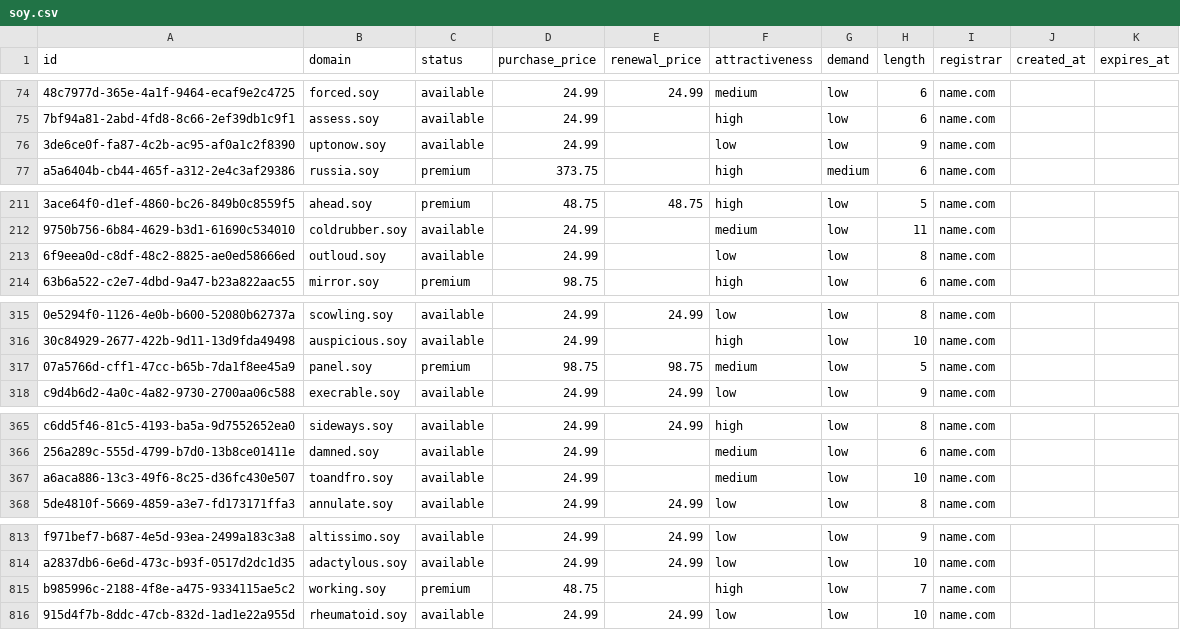
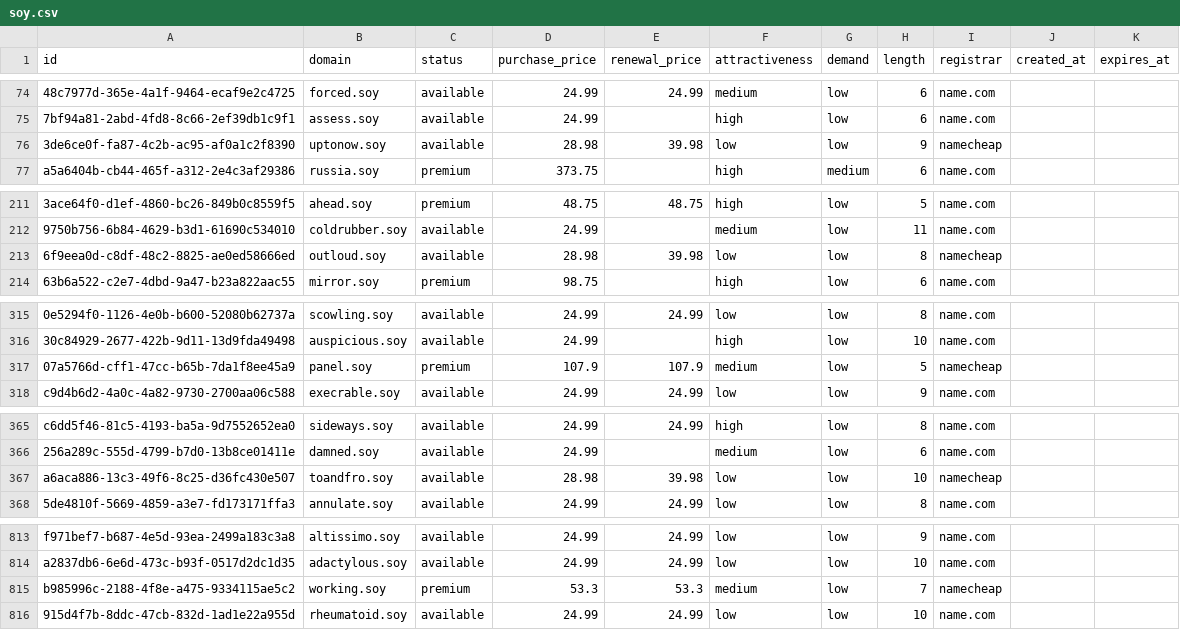
Before and after one commit to UniqueDomains/soy-oneword-domains, a CSV file: soy.csv, drawn as a sheet; only a part is shown, gaps mark what is left out; the diff covers the shown part only; the diff names each change by its address in the sheet, - before the commit and + after, or states it on an @@ line.

Commit message:
Domains update

```diff
--- a/soy.csv
+++ b/soy.csv
-D76 (purchase_price): 24.99
+D76 (purchase_price): 28.98
-E76 (renewal_price): (empty)
+E76 (renewal_price): 39.98
-I76 (registrar): name.com
+I76 (registrar): namecheap
-D213 (purchase_price): 24.99
+D213 (purchase_price): 28.98
-E213 (renewal_price): (empty)
+E213 (renewal_price): 39.98
-I213 (registrar): name.com
+I213 (registrar): namecheap
-D317 (purchase_price): 98.75
+D317 (purchase_price): 107.9
-E317 (renewal_price): 98.75
+E317 (renewal_price): 107.9
-I317 (registrar): name.com
+I317 (registrar): namecheap
-D367 (purchase_price): 24.99
+D367 (purchase_price): 28.98
-E367 (renewal_price): (empty)
+E367 (renewal_price): 39.98
-F367 (attractiveness): medium
+F367 (attractiveness): low
-I367 (registrar): name.com
+I367 (registrar): namecheap
-D815 (purchase_price): 48.75
+D815 (purchase_price): 53.3
-E815 (renewal_price): (empty)
+E815 (renewal_price): 53.3
-F815 (attractiveness): high
+F815 (attractiveness): medium
-I815 (registrar): name.com
+I815 (registrar): namecheap
```
Also changed, not shown: 2 edited cells elsewhere in this file, 4 other files.
